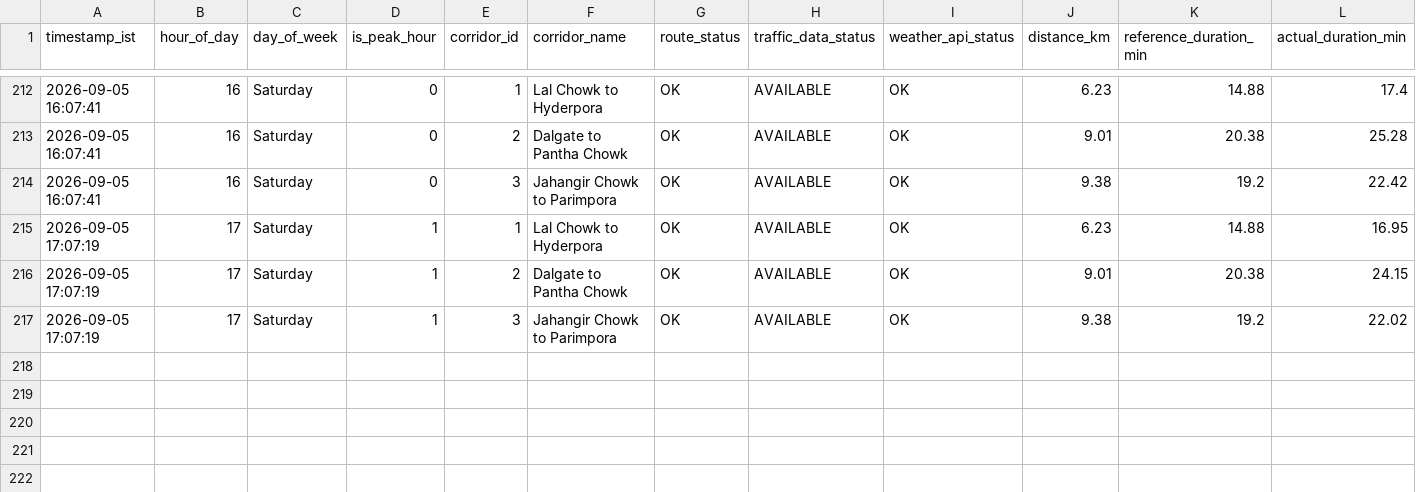
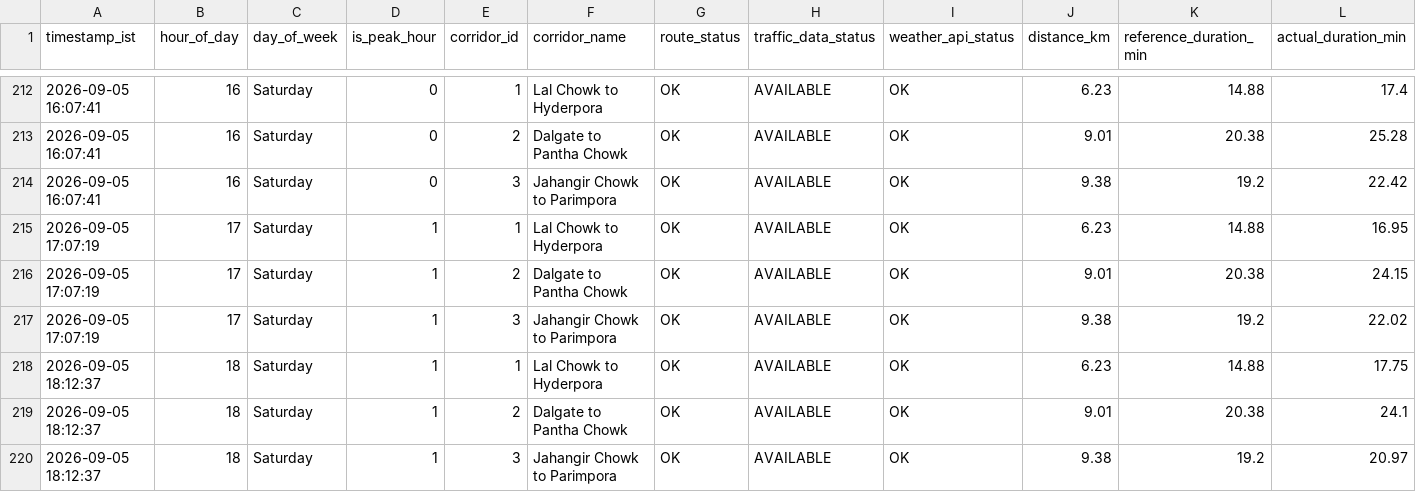
Before and after one commit to tanzeelhafiz001/srinagar-traffic-model, a CSV file: enriched_routes_api.csv, drawn as a sheet; only a part is shown, gaps mark what is left out; rows hold the shown columns only; the diff names each change by its address in the sheet, - before the commit and + after, or states it on an @@ line.

```diff
--- a/enriched_routes_api.csv
+++ b/enriched_routes_api.csv
+row 218: 2026-09-05 18:12:37 | 18 | Saturday | 1 | 1 | Lal Chowk to Hyderpora | OK | AVAILABLE | OK | 6.23 | 14.88 | 17.75
+row 219: 2026-09-05 18:12:37 | 18 | Saturday | 1 | 2 | Dalgate to Pantha Chowk | OK | AVAILABLE | OK | 9.01 | 20.38 | 24.1
+row 220: 2026-09-05 18:12:37 | 18 | Saturday | 1 | 3 | Jahangir Chowk to Parimpora | OK | AVAILABLE | OK | 9.38 | 19.2 | 20.97
```
Also changed, not shown: enriched_distance_api.csv, raw_distance_api.csv, 1 other file.
